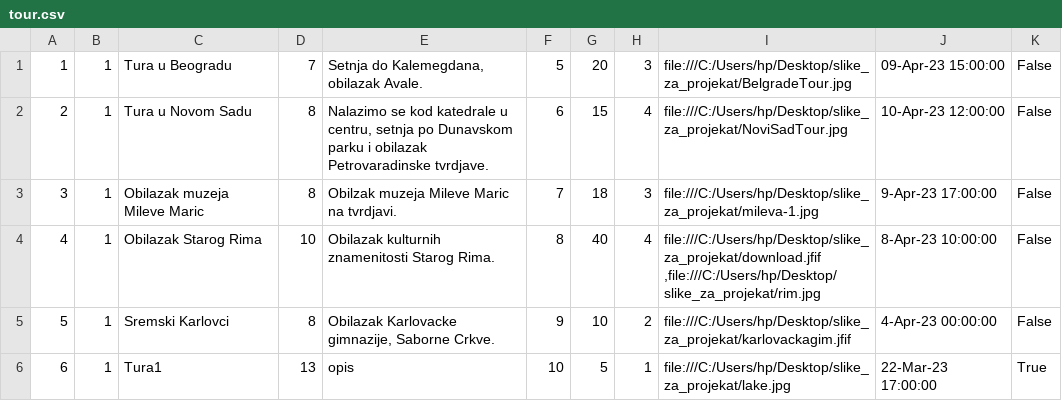
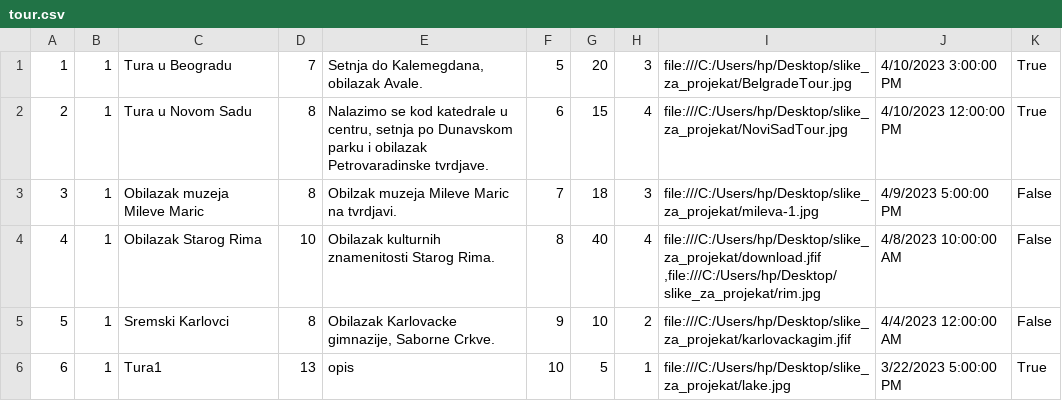
Before and after one commit to ivanailijin/SIMS-Project-team-C, a CSV file: TravelService/TravelService/Resources/Data/tour.csv, drawn as a sheet.

```diff
--- a/TravelService/TravelService/Resources/Data/tour.csv
+++ b/TravelService/TravelService/Resources/Data/tour.csv
@@ -1,6 +1,6 @@
-1|1|Tura u Beogradu|7|Setnja do Kalemegdana, obilazak Avale.|5|20|3|file:///C:/Users/hp/Desktop/slike_za_projekat/BelgradeTour.jpg |09-Apr-23 15:00:00|False
-2|1|Tura u Novom Sadu|8|Nalazimo se kod katedrale u centru, setnja po Dunavskom parku i obilazak Petrovaradinske tvrdjave.|6|15|4|file:///C:/Users/hp/Desktop/slike_za_projekat/NoviSadTour.jpg |10-Apr-23 12:00:00|False
-3|1|Obilazak muzeja Mileve Maric|8|Obilzak muzeja Mileve Maric na tvrdjavi.|7|18|3|file:///C:/Users/hp/Desktop/slike_za_projekat/mileva-1.jpg |9-Apr-23 17:00:00|False
-4|1|Obilazak Starog Rima|10|Obilazak kulturnih znamenitosti Starog Rima.|8|40|4|file:///C:/Users/hp/Desktop/slike_za_projekat/download.jfif ,file:///C:/Users/hp/Desktop/slike_za_projekat/rim.jpg |8-Apr-23 10:00:00|False
-5|1|Sremski Karlovci|8|Obilazak Karlovacke gimnazije, Saborne Crkve.|9|10|2|file:///C:/Users/hp/Desktop/slike_za_projekat/karlovackagim.jfif |4-Apr-23 00:00:00|False
-6|1|Tura1|13|opis|10|5|1|file:///C:/Users/hp/Desktop/slike_za_projekat/lake.jpg |22-Mar-23 17:00:00|True
+1|1|Tura u Beogradu|7|Setnja do Kalemegdana, obilazak Avale.|5|20|3|file:///C:/Users/hp/Desktop/slike_za_projekat/BelgradeTour.jpg |4/10/2023 3:00:00 PM|True
+2|1|Tura u Novom Sadu|8|Nalazimo se kod katedrale u centru, setnja po Dunavskom parku i obilazak Petrovaradinske tvrdjave.|6|15|4|file:///C:/Users/hp/Desktop/slike_za_projekat/NoviSadTour.jpg |4/10/2023 12:00:00 PM|True
+3|1|Obilazak muzeja Mileve Maric|8|Obilzak muzeja Mileve Maric na tvrdjavi.|7|18|3|file:///C:/Users/hp/Desktop/slike_za_projekat/mileva-1.jpg |4/9/2023 5:00:00 PM|False
+4|1|Obilazak Starog Rima|10|Obilazak kulturnih znamenitosti Starog Rima.|8|40|4|file:///C:/Users/hp/Desktop/slike_za_projekat/download.jfif ,file:///C:/Users/hp/Desktop/slike_za_projekat/rim.jpg |4/8/2023 10:00:00 AM|False
+5|1|Sremski Karlovci|8|Obilazak Karlovacke gimnazije, Saborne Crkve.|9|10|2|file:///C:/Users/hp/Desktop/slike_za_projekat/karlovackagim.jfif |4/4/2023 12:00:00 AM|False
+6|1|Tura1|13|opis|10|5|1|file:///C:/Users/hp/Desktop/slike_za_projekat/lake.jpg |3/22/2023 5:00:00 PM|True
```
Also changed, not shown: TravelService/TravelService/Resources/Data/checkpoint.csv, 27 other files.
